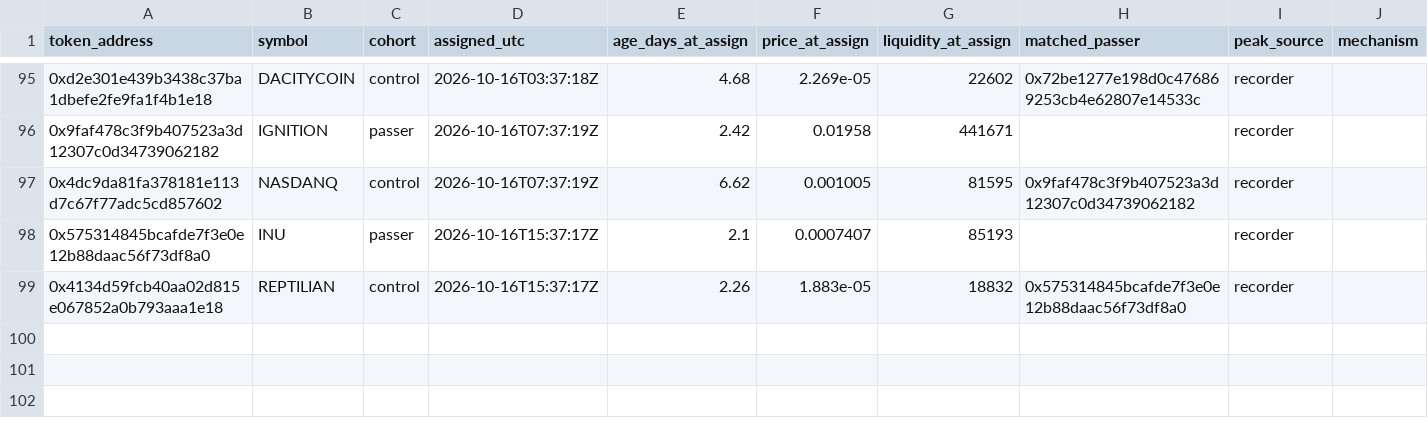
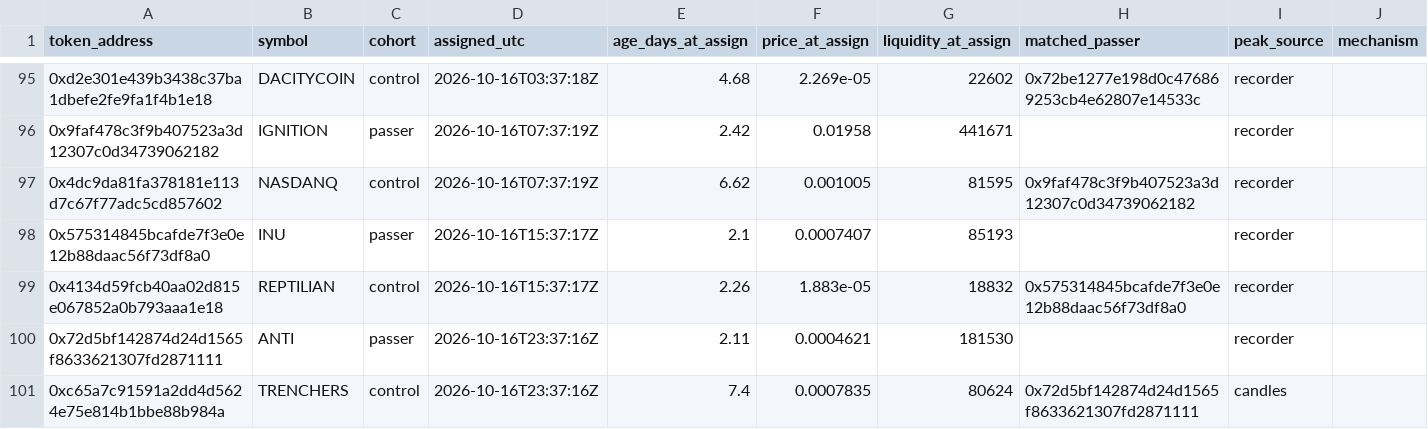
Before and after one commit to battlemaster69/Cockpit, a CSV file: rhc_recorder/data/cohort.csv, drawn as a sheet; only a part is shown, gaps mark what is left out; the diff names each change by its address in the sheet, - before the commit and + after, or states it on an @@ line.

```diff
--- a/rhc_recorder/data/cohort.csv
+++ b/rhc_recorder/data/cohort.csv
+row 100: 0x72d5bf142874d24d1565f8633621307fd2871111 | ANTI | passer | 2026-10-16T23:37:16Z | 2.11 | 0.0004621 | 181530 |  | recorder
+row 101: 0xc65a7c91591a2dd4d5624e75e814b1bbe88b984a | TRENCHERS | control | 2026-10-16T23:37:16Z | 7.4 | 0.0007835 | 80624 | 0x72d5bf142874d24d1565f8633621307fd2871111 | candles
```
Also changed, not shown: rhc_recorder/data/checks.csv, rhc_recorder/data/runs.csv, 4 other files.
